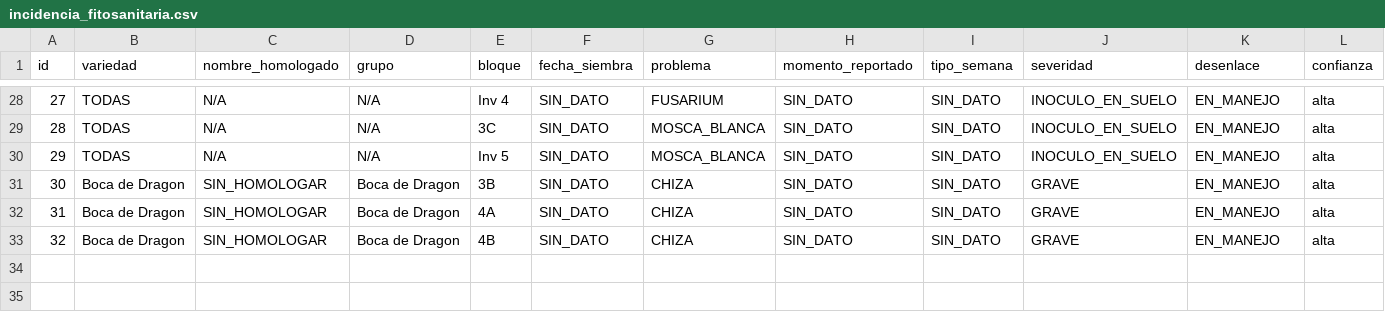
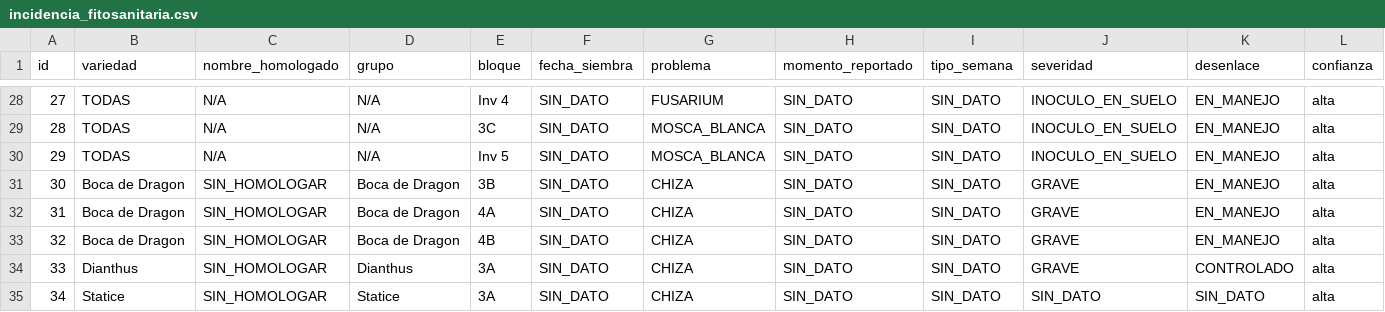
Before and after one commit to vanessakosa/operaciones-planificacion-siembra-dcb, a CSV file: 07-datos/incidencia_fitosanitaria.csv, drawn as a sheet; only a part is shown, gaps mark what is left out; rows hold the shown columns only; the diff names each change by its address in the sheet, - before the commit and + after, or states it on an @@ line.

```diff
--- a/07-datos/incidencia_fitosanitaria.csv
+++ b/07-datos/incidencia_fitosanitaria.csv
+row 34: 33 | Dianthus | SIN_HOMOLOGAR | Dianthus | 3A | SIN_DATO | CHIZA | SIN_DATO | SIN_DATO | GRAVE | CONTROLADO | alta
+row 35: 34 | Statice | SIN_HOMOLOGAR | Statice | 3A | SIN_DATO | CHIZA | SIN_DATO | SIN_DATO | SIN_DATO | SIN_DATO | alta
```
Also changed, not shown: 07-datos/decisiones_manejo.csv, 2 other files.
